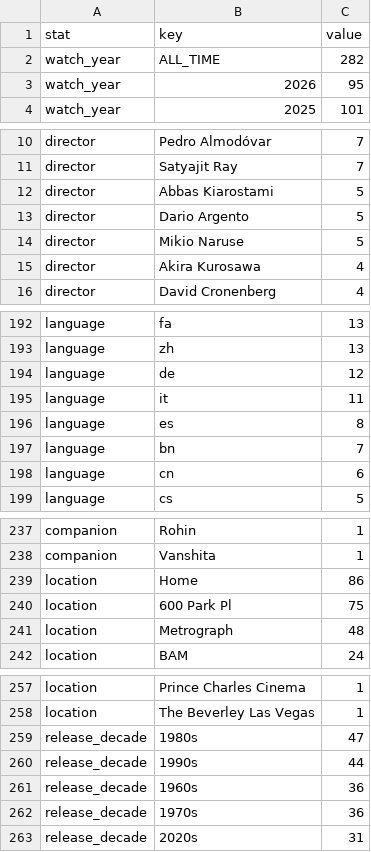
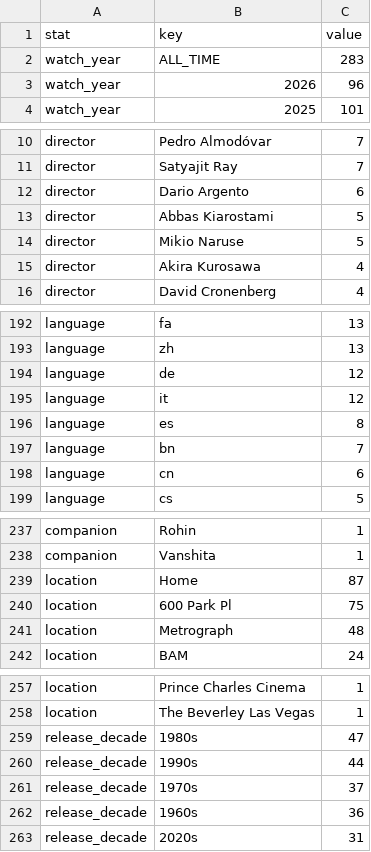
Before and after one commit to shreshthkhilani/s4s-filmstruck, a CSV file: data/stats.csv, drawn as a sheet; only a part is shown, gaps mark what is left out.

```diff
--- a/data/stats.csv
+++ b/data/stats.csv
@@ -1,4 +1,4 @@
 stat,key,value
-watch_year,ALL_TIME,282
-watch_year,2026,95
+watch_year,ALL_TIME,283
+watch_year,2026,96
 watch_year,2025,101
@@ -11,4 +11,4 @@ director,Pedro Almodóvar,7
 director,Satyajit Ray,7
+director,Dario Argento,6
 director,Abbas Kiarostami,5
-director,Dario Argento,5
 director,Mikio Naruse,5
@@ -194,3 +194,3 @@ language,zh,13
 language,de,12
-language,it,11
+language,it,12
 language,es,8
@@ -238,3 +238,3 @@ companion,Rohin,1
 companion,Vanshita,1
-location,Home,86
+location,Home,87
 location,600 Park Pl,75
@@ -260,4 +260,4 @@ release_decade,1980s,47
 release_decade,1990s,44
+release_decade,1970s,37
 release_decade,1960s,36
-release_decade,1970s,36
 release_decade,2020s,31
```
Also changed, not shown: data/films.csv, data/log.csv.
